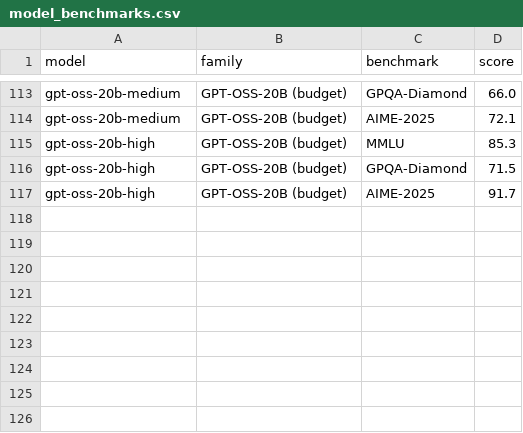
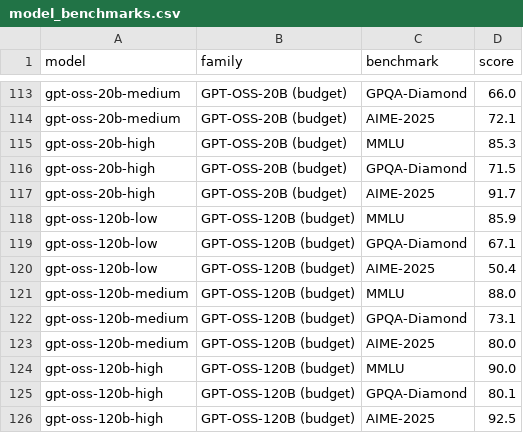
Before and after one commit to jonathanbostock/sentiment-utility, a CSV file: results/model_benchmarks.csv, drawn as a sheet; only a part is shown, gaps mark what is left out; the diff names each change by its address in the sheet, - before the commit and + after, or states it on an @@ line.

```diff
--- a/results/model_benchmarks.csv
+++ b/results/model_benchmarks.csv
+row 118: gpt-oss-120b-low | GPT-OSS-120B (budget) | MMLU | 85.9
+row 119: gpt-oss-120b-low | GPT-OSS-120B (budget) | GPQA-Diamond | 67.1
+row 120: gpt-oss-120b-low | GPT-OSS-120B (budget) | AIME-2025 | 50.4
+row 121: gpt-oss-120b-medium | GPT-OSS-120B (budget) | MMLU | 88.0
+row 122: gpt-oss-120b-medium | GPT-OSS-120B (budget) | GPQA-Diamond | 73.1
+row 123: gpt-oss-120b-medium | GPT-OSS-120B (budget) | AIME-2025 | 80.0
+row 124: gpt-oss-120b-high | GPT-OSS-120B (budget) | MMLU | 90.0
+row 125: gpt-oss-120b-high | GPT-OSS-120B (budget) | GPQA-Diamond | 80.1
+row 126: gpt-oss-120b-high | GPT-OSS-120B (budget) | AIME-2025 | 92.5
```
Also changed, not shown: results/eci_scores.csv, 9 other files.
